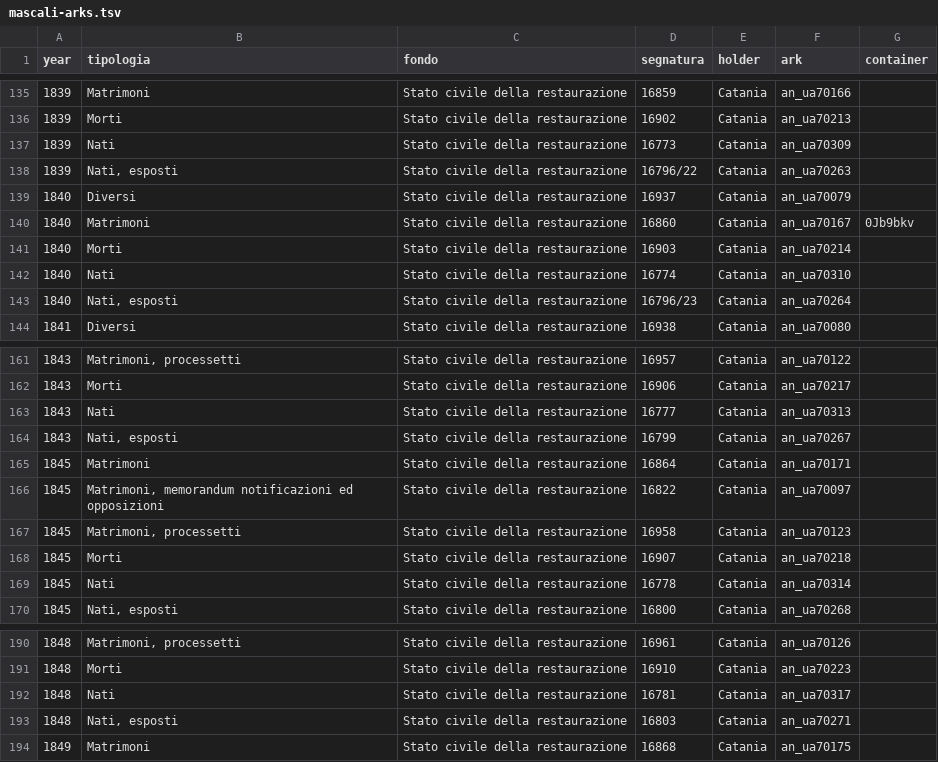
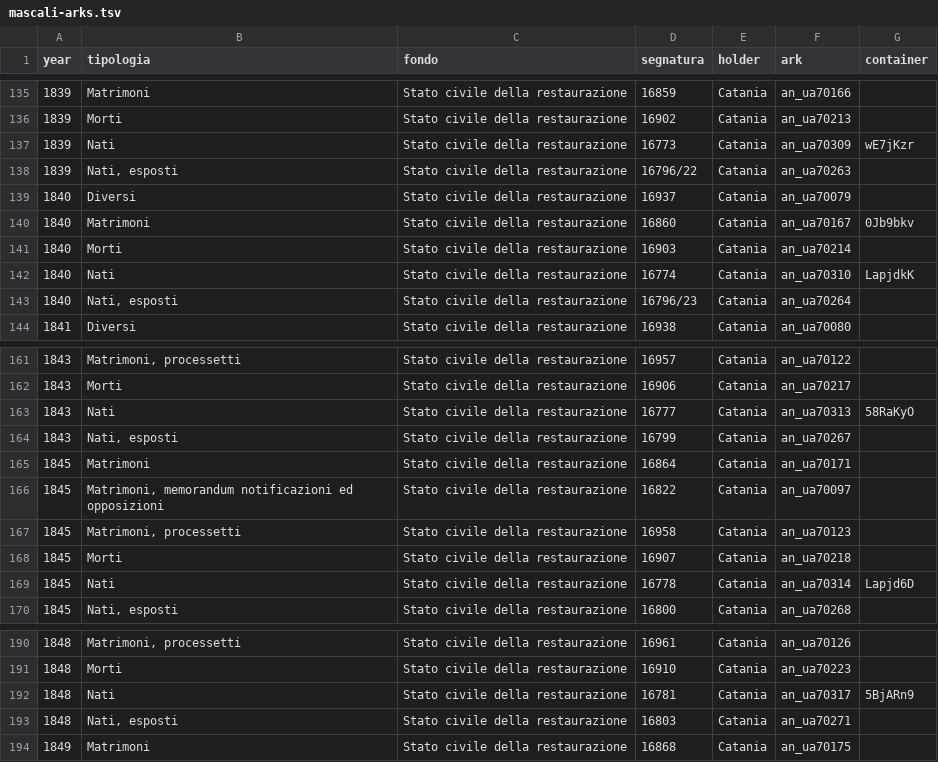
Before and after one commit to daviddef/TheMazza, a TSV file: data/mascali-arks.tsv, drawn as a sheet; only a part is shown, gaps mark what is left out.

```diff
--- a/data/mascali-arks.tsv
+++ b/data/mascali-arks.tsv
@@ -136,3 +136,3 @@ year	tipologia	fondo	segnatura	holder	ark	container
 1839	Morti	Stato civile della restaurazione	16902	Catania	an_ua70213	
-1839	Nati	Stato civile della restaurazione	16773	Catania	an_ua70309	
+1839	Nati	Stato civile della restaurazione	16773	Catania	an_ua70309	wE7jKzr
 1839	Nati, esposti	Stato civile della restaurazione	16796/22	Catania	an_ua70263	
@@ -141,3 +141,3 @@ year	tipologia	fondo	segnatura	holder	ark	container
 1840	Morti	Stato civile della restaurazione	16903	Catania	an_ua70214	
-1840	Nati	Stato civile della restaurazione	16774	Catania	an_ua70310	
+1840	Nati	Stato civile della restaurazione	16774	Catania	an_ua70310	LapjdkK
 1840	Nati, esposti	Stato civile della restaurazione	16796/23	Catania	an_ua70264	
@@ -162,3 +162,3 @@ year	tipologia	fondo	segnatura	holder	ark	container
 1843	Morti	Stato civile della restaurazione	16906	Catania	an_ua70217	
-1843	Nati	Stato civile della restaurazione	16777	Catania	an_ua70313	
+1843	Nati	Stato civile della restaurazione	16777	Catania	an_ua70313	58RaKyO
 1843	Nati, esposti	Stato civile della restaurazione	16799	Catania	an_ua70267	
@@ -168,3 +168,3 @@ year	tipologia	fondo	segnatura	holder	ark	container
 1845	Morti	Stato civile della restaurazione	16907	Catania	an_ua70218	
-1845	Nati	Stato civile della restaurazione	16778	Catania	an_ua70314	
+1845	Nati	Stato civile della restaurazione	16778	Catania	an_ua70314	Lapjd6D
 1845	Nati, esposti	Stato civile della restaurazione	16800	Catania	an_ua70268	
@@ -191,3 +191,3 @@ year	tipologia	fondo	segnatura	holder	ark	container
 1848	Morti	Stato civile della restaurazione	16910	Catania	an_ua70223	
-1848	Nati	Stato civile della restaurazione	16781	Catania	an_ua70317	
+1848	Nati	Stato civile della restaurazione	16781	Catania	an_ua70317	5BjARn9
 1848	Nati, esposti	Stato civile della restaurazione	16803	Catania	an_ua70271	
```
Also changed, not shown: data/searched.tsv, 7 other files.
